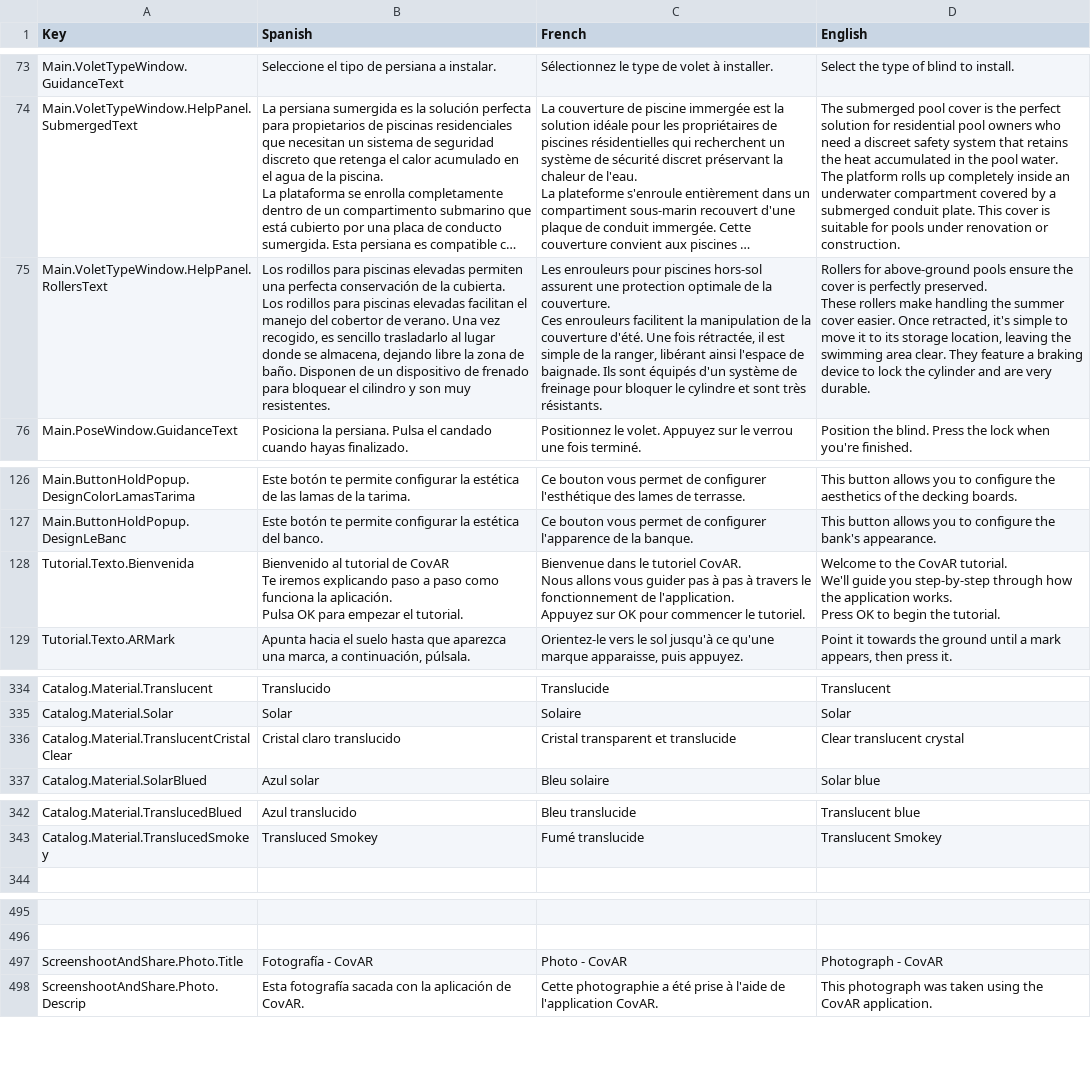
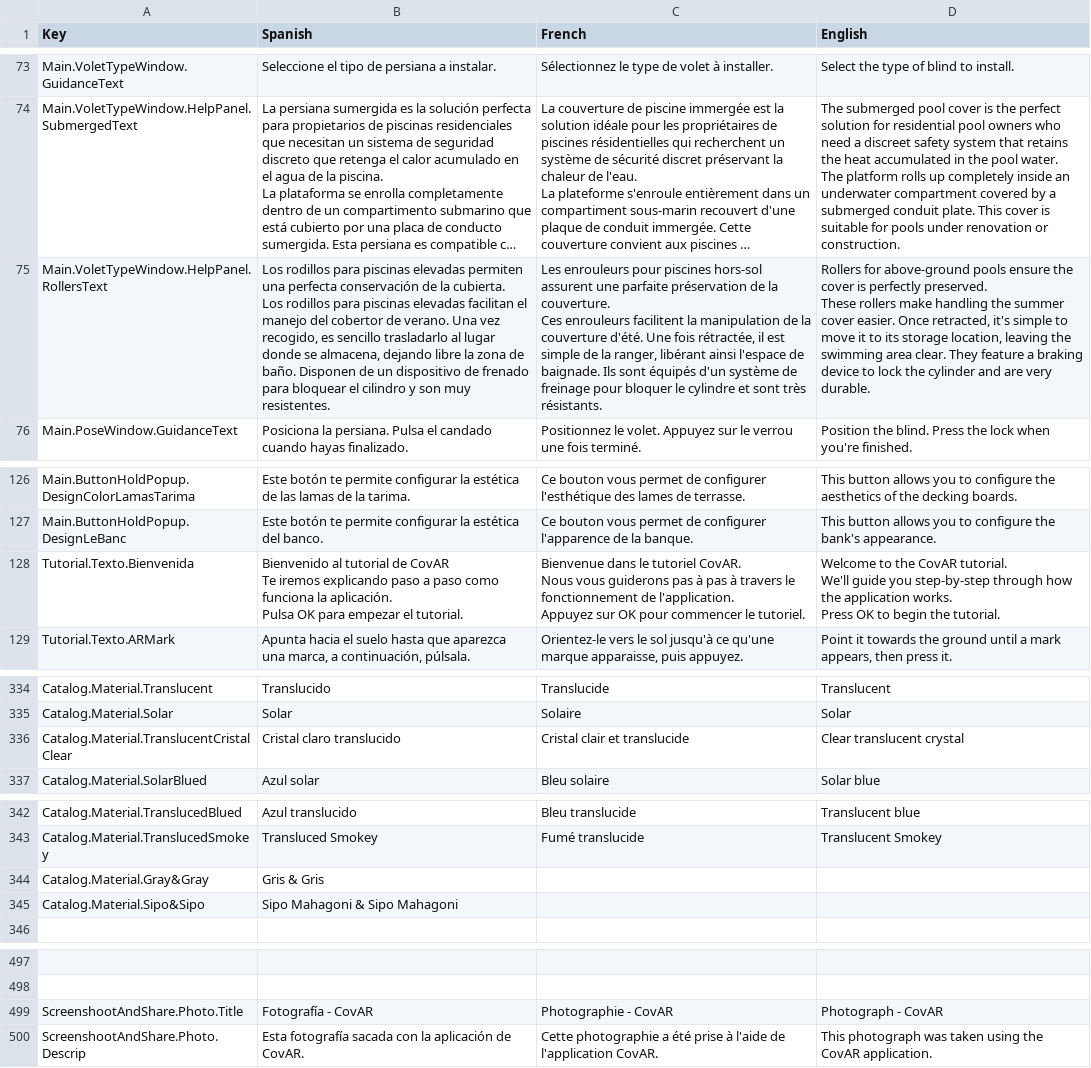
Before and after one commit to dracmadev/CovAR---NewVersion, a CSV file: Assets/SimpleLocalization/Resources/Localization/Volet.csv, drawn as a sheet; only a part is shown, gaps mark what is left out; long unchanged cells end in …; addresses are those after the commit; ↵ is a line break in a cell; the diff covers the shown part only; the diff names each change by its address in the sheet, - before the commit and + after, or states it on an @@ line.

```diff
--- a/Assets/SimpleLocalization/Resources/Localization/Volet.csv
+++ b/Assets/SimpleLocalization/Resources/Localization/Volet.csv
-C75 (French): …assurent une protection optimale de la…
+C75 (French): …assurent une parfaite préservation de la…
-C128 (French): …CovAR. ↵ Nous allons vous guider pas à…
+C128 (French): …CovAR. ↵ Nous vous guiderons pas à…
-C336 (French): Cristal transparent et translucide
+C336 (French): Cristal clair et translucide
+row 344: Catalog.Material.Gray&Gray | Gris & Gris
+row 345: Catalog.Material.Sipo&Sipo | Sipo Mahagoni & Sipo Mahagoni
-C499 (French): Photo - CovAR
+C499 (French): Photographie - CovAR
```
Also changed, not shown: 1 edited cell elsewhere in this file, 7 other files.
